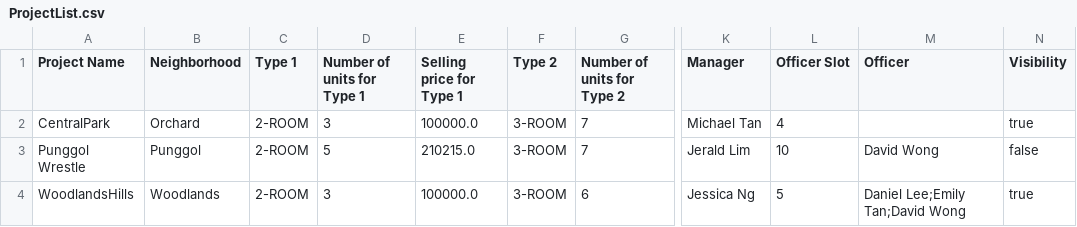
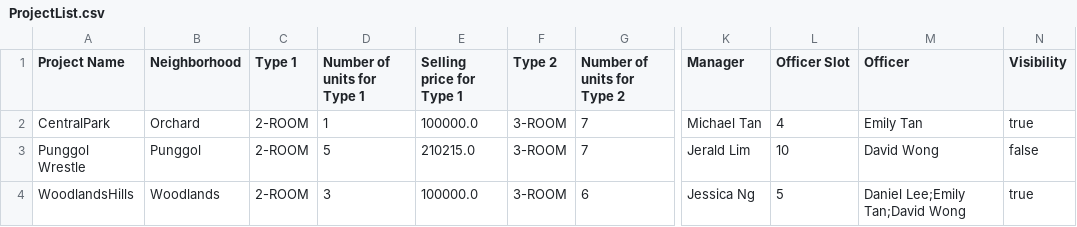
Before and after one commit to JiaYongg/SC2002-Assignment, a CSV file: ProjectList.csv, drawn as a sheet; only a part is shown, gaps mark what is left out; the diff names each change by its address in the sheet, - before the commit and + after, or states it on an @@ line.

```diff
--- a/ProjectList.csv
+++ b/ProjectList.csv
-D2 (Number of units for Type 1): 3
+D2 (Number of units for Type 1): 1
-M2 (Officer): (empty)
+M2 (Officer): Emily Tan
```
Also changed, not shown: 2 other files.
